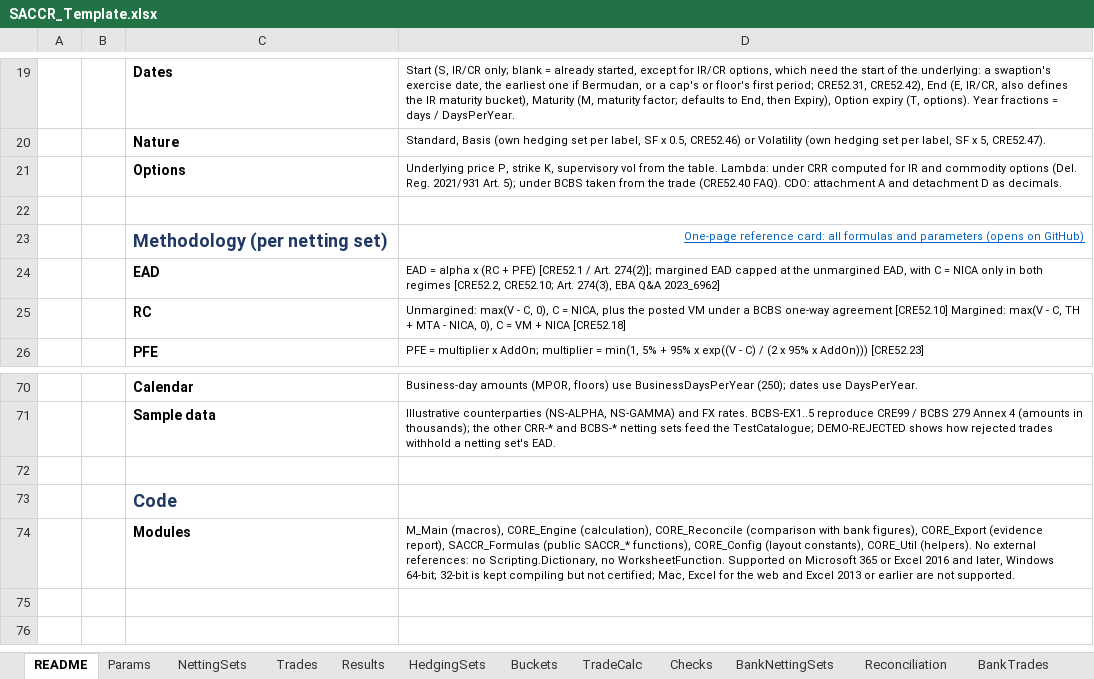
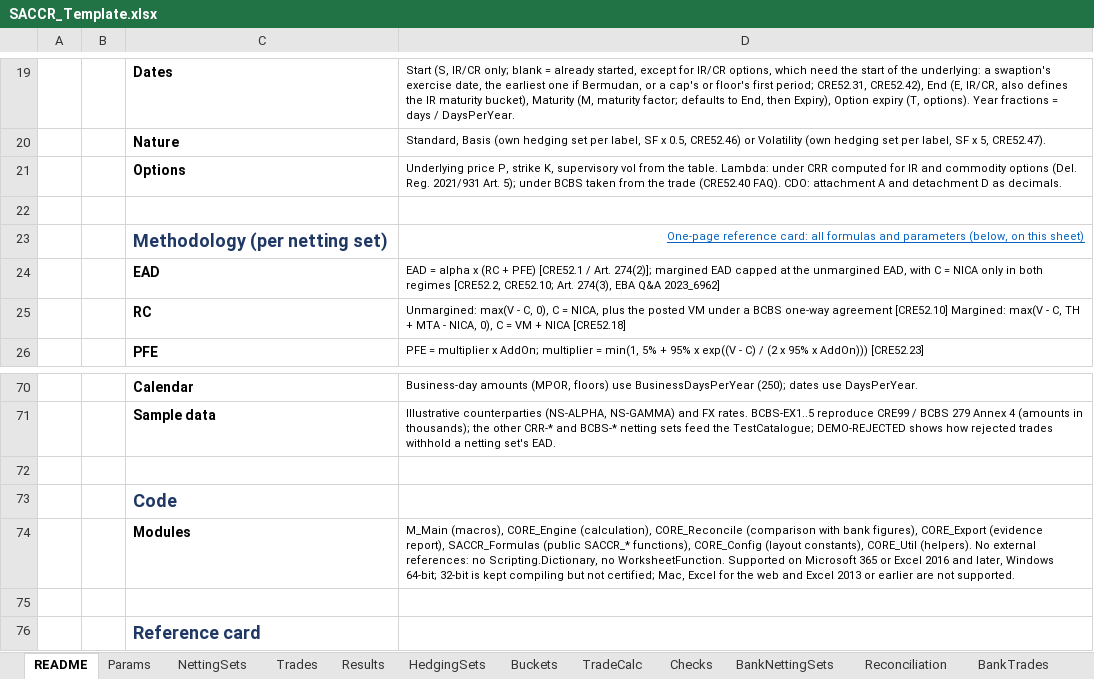
Before and after one commit to danielep71/K-SACCR, an Excel workbook: src/workbook/SACCR_Template.xlsx, sheet README, drawn as a sheet; only a part is shown, gaps mark what is left out; values as stored, in another font and other column widths than the file's, no borders; charts and pictures not drawn; the diff names each change by its address in the sheet, - before the commit and + after, or states it on an @@ line.

Commit message:
Show the reference card on the README sheet instead of on GitHub (#283)
Fixes #281. The reference card is now a picture on the README sheet (a
PNG of docs/assets/SACCR_EAD_reference.svg, one-cell anchor at C77,
1260 px wide) under a new "Reference card" heading in row 76. README!D23
links internally to C114, so the jump shows the card; no link points to
GitHub for it. No new sheet, so the manifest, build parity and the sync
script are unchanged. docs/assets/README.md records how to regenerate
the picture.

Validated: python tools/check.py passes; LibreOffice renders the card.
Excel, verified by the owner on 2026-10-16: link, picture, compile and
Test_RunAll, with the link target set to C114 at the owner's request.

```diff
--- a/src/workbook/SACCR_Template.xlsx (sheet README)
+++ b/src/workbook/SACCR_Template.xlsx (sheet README)
-D23: …and parameters (opens on GitHub)
+D23: …and parameters (below, on this sheet)
+row 75: (empty)
+row 76:  |  | Reference card
```
Also changed, not shown: charts or pictures, 2 other files.
